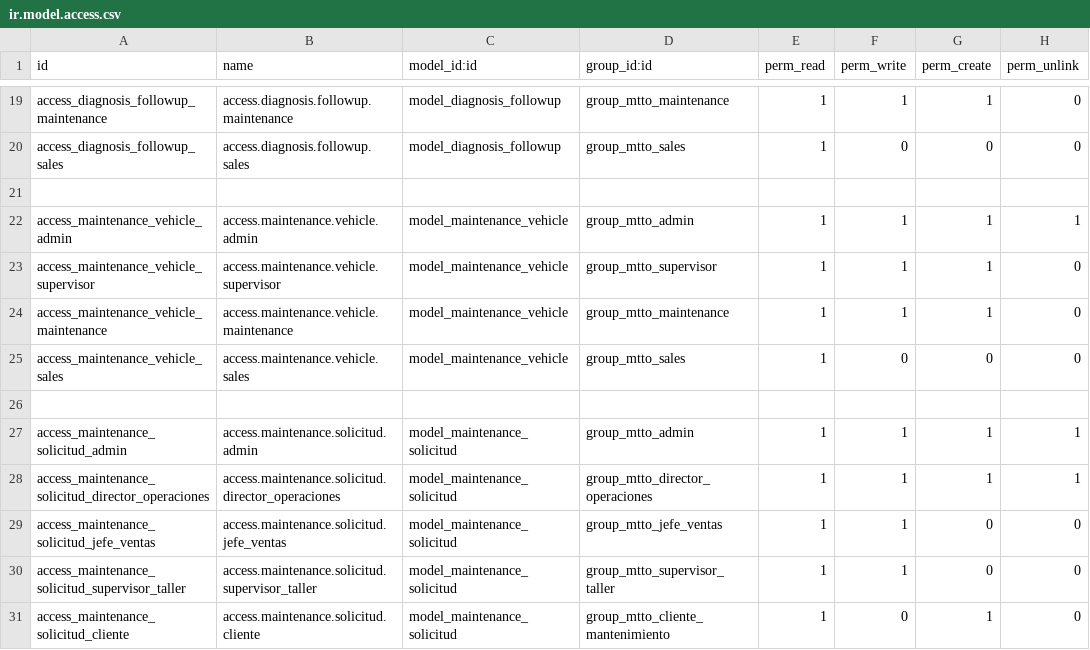
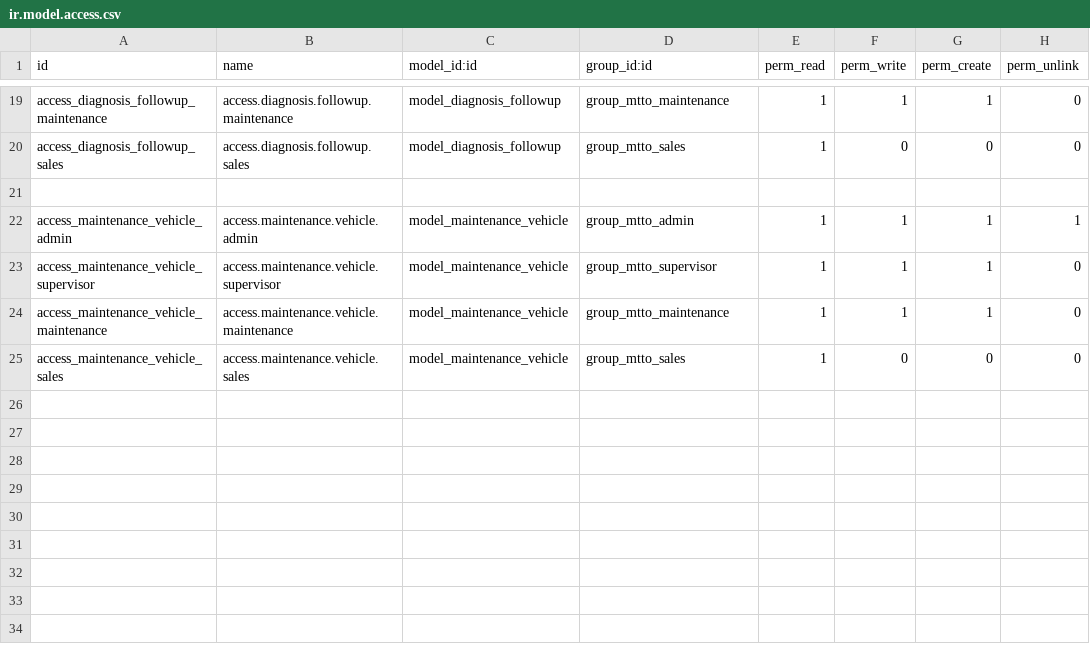
Before and after one commit to andradevidarte/global_trucks_mtto, a CSV file: security/ir.model.access.csv, drawn as a sheet; only a part is shown, gaps mark what is left out; the diff names each change by its address in the sheet, - before the commit and + after, or states it on an @@ line.

Commit message:
fix: Move maintenance.solicitud access rules to separate CSV file
- Create security/ir_model_access_solicitud.csv with solicitud access rules
- Remove solicitud lines from security/ir.model.access.csv
- Load solicitud access after model creation to avoid external ID conflicts
- Update __manifest__.py to include new CSV file

```diff
--- a/security/ir.model.access.csv
+++ b/security/ir.model.access.csv
-row 26: (empty)
-row 27: access_maintenance_solicitud_admin | access.maintenance.solicitud.admin | model_maintenance_solicitud | group_mtto_admin | 1 | 1 | 1 | 1
-row 28: access_maintenance_solicitud_director_operaciones | access.maintenance.solicitud.director_operaciones | model_maintenance_solicitud | group_mtto_director_operaciones | 1 | 1 | 1 | 1
-row 29: access_maintenance_solicitud_jefe_ventas | access.maintenance.solicitud.jefe_ventas | model_maintenance_solicitud | group_mtto_jefe_ventas | 1 | 1 | 0 | 0
-row 30: access_maintenance_solicitud_supervisor_taller | access.maintenance.solicitud.supervisor_taller | model_maintenance_solicitud | group_mtto_supervisor_taller | 1 | 1 | 0 | 0
-row 31: access_maintenance_solicitud_cliente | access.maintenance.solicitud.cliente | model_maintenance_solicitud | group_mtto_cliente_mantenimiento | 1 | 0 | 1 | 0
```
Also changed, not shown: 2 other files.
